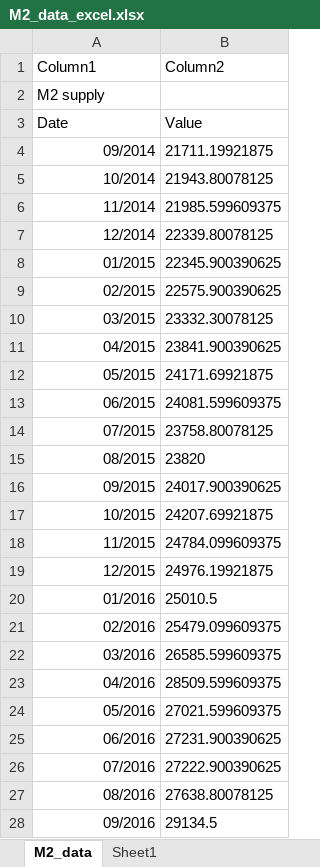
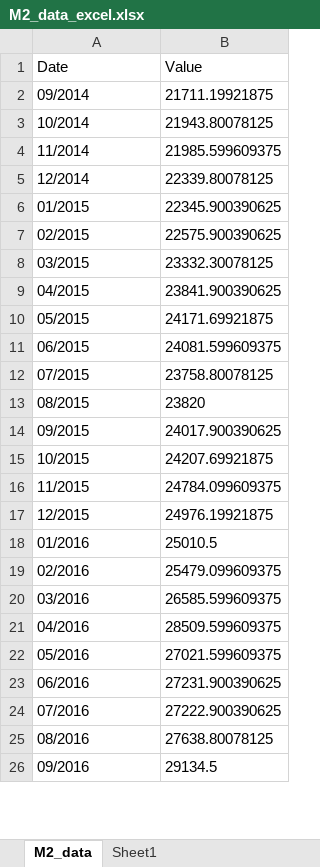
Before and after one commit to Adityaa-Sharma/inflation_prediction_project, an Excel workbook: excel_files/M2_data_excel.xlsx, sheet M2_data, drawn as a sheet; only a part is shown; values as stored, in another font and other column widths than the file's, no borders; table styles not drawn; removed rows and columns are numbered as before the commit, all else as after; the diff covers the shown part only; the diff names each change by its address in the sheet, - before the commit and + after, or states it on an @@ line.

```diff
--- a/excel_files/M2_data_excel.xlsx (sheet M2_data)
+++ b/excel_files/M2_data_excel.xlsx (sheet M2_data)
-row 1: Column1 | Column2
-row 2: M2 supply
-A2:A26 alignment: right
+A2:A26 alignment: left
```
Also changed, not shown: cell formats elsewhere in this sheet, excel_files/broad_money_monthly.xlsx, excel_files/reverse_repo_rate.xlsx.
